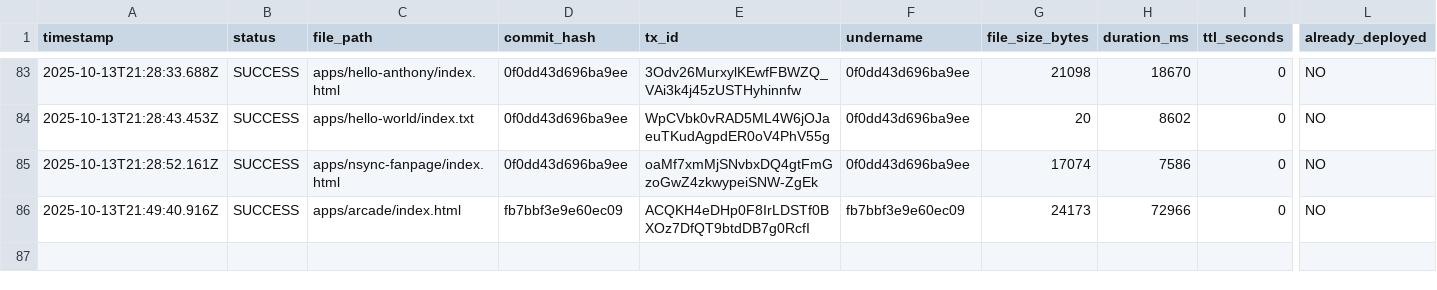
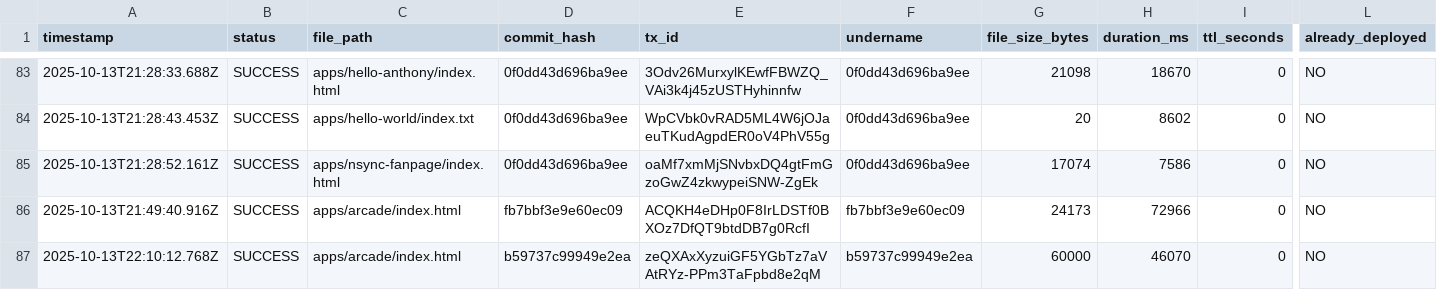
Before and after one commit to JonnieSparkles/app-factory, a CSV file: logs/deployments.csv, drawn as a sheet; only a part is shown, gaps mark what is left out; rows hold the shown columns only; the diff names each change by its address in the sheet, - before the commit and + after, or states it on an @@ line.

```diff
--- a/logs/deployments.csv
+++ b/logs/deployments.csv
+row 87: 2025-10-13T22:10:12.768Z | SUCCESS | apps/arcade/index.html | b59737c99949e2ea | zeQXAxXyzuiGF5YGbTz7aVAtRYz-PPm3TaFpbd8e2qM | b59737c99949e2ea | 60000 | 46070 | 0 | NO
```
Also changed, not shown: 3 other files.
